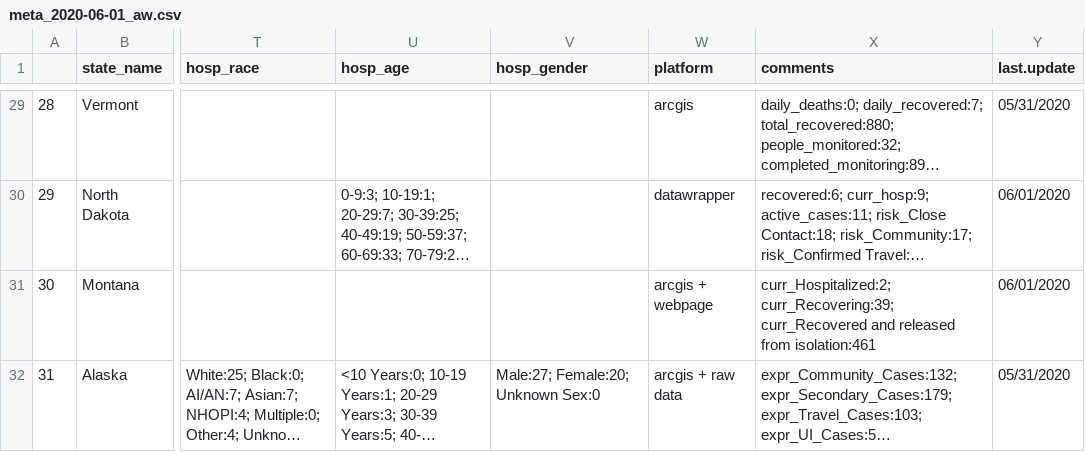
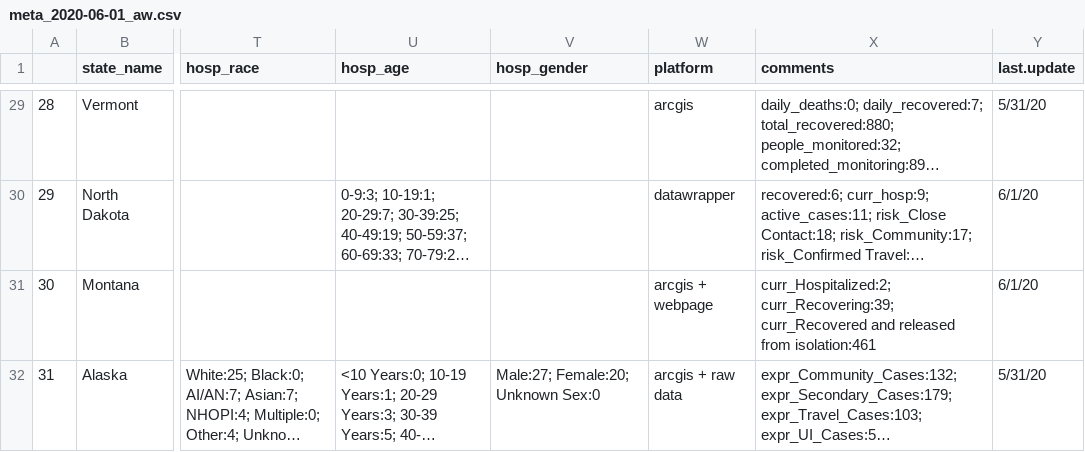
Before and after one commit to therandomwa/covid_us_states_tracking, a CSV file: Data/raw_states/meta_2020-06-01_aw.csv, drawn as a sheet; only a part is shown, gaps mark what is left out; long unchanged cells end in …; the diff covers the shown part only; the diff names each change by its address in the sheet, - before the commit and + after, or states it on an @@ line.

```diff
--- a/Data/raw_states/meta_2020-06-01_aw.csv
+++ b/Data/raw_states/meta_2020-06-01_aw.csv
-Y29 (last.update): 05/31/2020
+Y29 (last.update): 5/31/20
-Y30:Y31 (last.update): 06/01/2020
+Y30:Y31 (last.update): 6/1/20
-Y32 (last.update): 05/31/2020
+Y32 (last.update): 5/31/20
```
Also changed, not shown: 31 edited cells elsewhere in this file.
